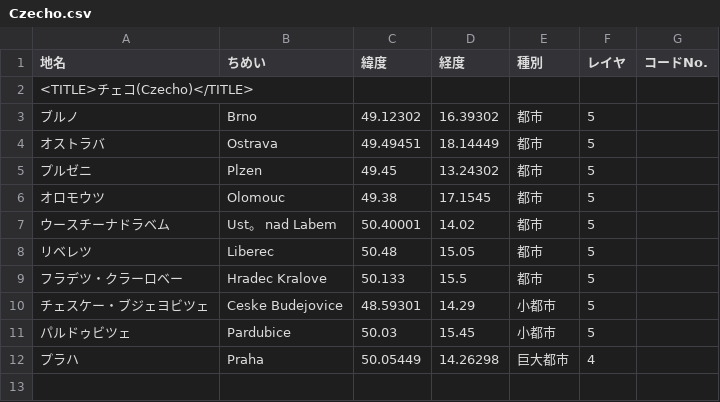
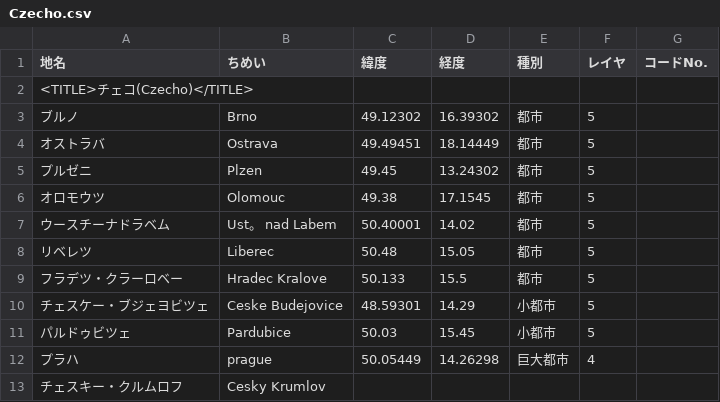
Before and after one commit to tecchan/tabi, a CSV file: db/city/Czecho.csv, drawn as a sheet.

```diff
--- a/db/city/Czecho.csv
+++ b/db/city/Czecho.csv
@@ -11,2 +11,3 @@
 パルドゥビツェ,Pardubice,50.03,15.45,小都市,5,
-プラハ,Praha,50.05449,14.26298,巨大都市,4,
+プラハ,prague,50.05449,14.26298,巨大都市,4,
+チェスキー・クルムロフ,Cesky Krumlov,,,,,
```
Also changed, not shown: db/city/Canada.csv, db/city/France.csv, 26 other files.
